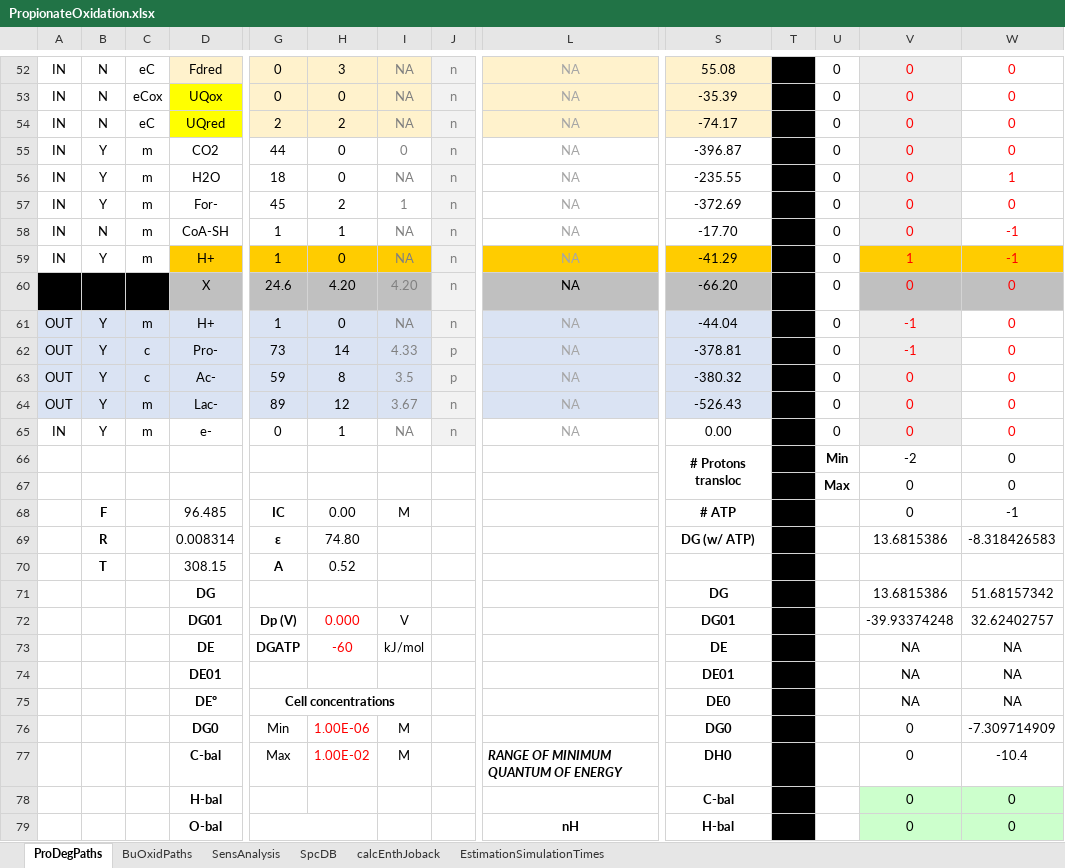
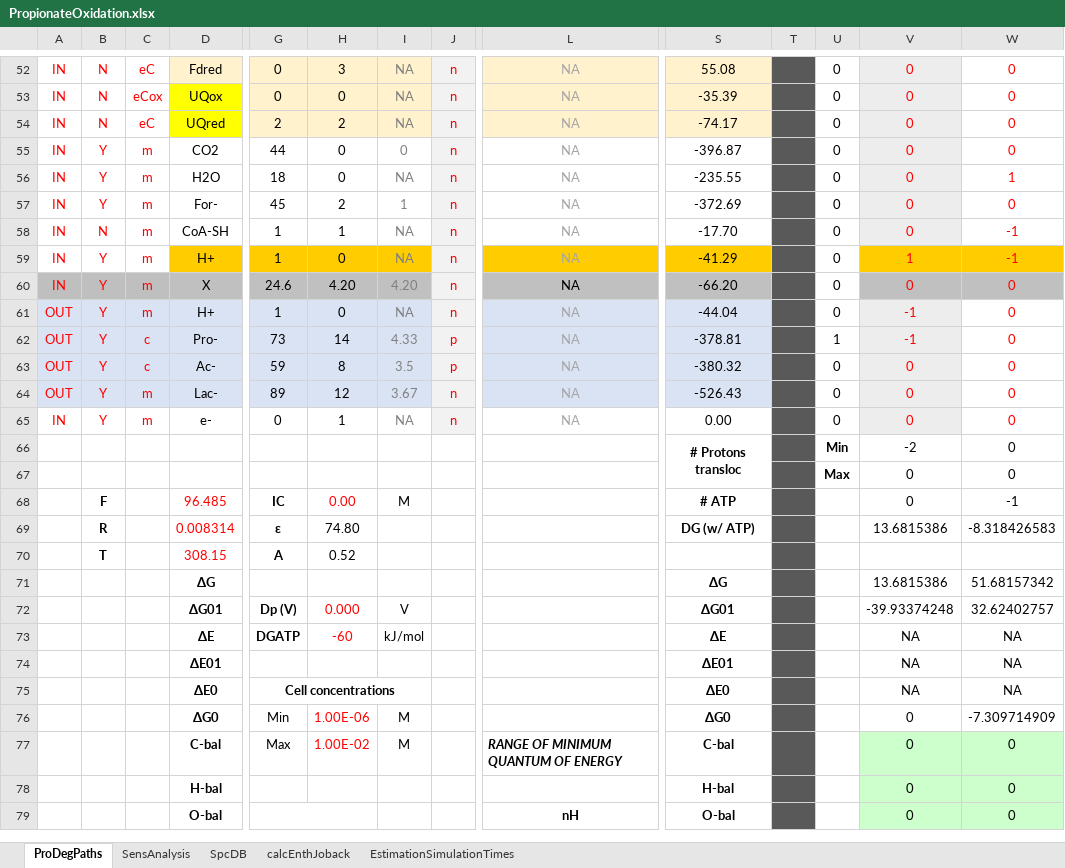
Before and after one commit to maupagas/propionateOxidation, an Excel workbook: PropionateOxidation.xlsx, sheet ProDegPaths, drawn as a sheet; only a part is shown, gaps mark what is left out; values as stored, in another font and other column widths than the file's, no borders; charts and pictures and conditional formats not drawn; removed rows and columns are numbered as before the commit, all else as after; rows hold the shown columns only; the diff covers the shown part only; the diff names each change by its address in the sheet, - before the commit and + after, or states it on an @@ line.

```diff
--- a/PropionateOxidation.xlsx (sheet ProDegPaths)
+++ b/PropionateOxidation.xlsx (sheet ProDegPaths)
-sheet tab: BuOxidPaths
-A52:C65 text colour: black
+A52:C65 text colour: #FF0000
-J52:J65 text colour: #808080
+J52:J65 text colour: #FF0000
-T52:T76 fill: #000000
+T52:T76 fill: #595959
-A60:C60 fill: #000000
+A60:C60 fill: #BFBFBF
@@ A60:B60 text size: smaller @@
-U62: 0
+U62: 1
-D68:D70 text colour: black
+D68:D70 text colour: #FF0000
-H68 text colour: black
+H68 text colour: #FF0000
-D71: DG
+D71: ΔG
-S71: DG
+S71: ΔG
-D72: DG01
+D72: ΔG01
-S72: DG01
+S72: ΔG01
-D73: DE
+D73: ΔE
-S73: DE
+S73: ΔE
-D74: DE01
+D74: ΔE01
-S74: DE01
+S74: ΔE01
-D75: DEº
+D75: ΔE0
-S75: DE0
+S75: ΔE0
-D76: DG0
+D76: ΔG0
-S76: DG0
+S76: ΔG0
-row 77:  |  |  | C-bal | Max | 1.00E-02 | M |  | RANGE OF MINIMUM QUANTUM OF ENERGY | DH0 |  |  | 0 | -10.4
+row 77:  |  |  | C-bal | Max | 1.00E-02 | M |  | RANGE OF MINIMUM QUANTUM OF ENERGY | C-bal |  |  | 0 | 0
-S78: C-bal
+S78: H-bal
-T78:T79 fill: #000000
+T78:T79 fill: #595959
-S79: H-bal
+S79: O-bal
```
Also changed, not shown: 1 added row, 1 removed row, 40 edited cells and cell formats elsewhere in this sheet, sheet EstimationSimulationTimes, sheet calcEnthJoback, formulas that keep their value, charts or pictures, 14 other files.
